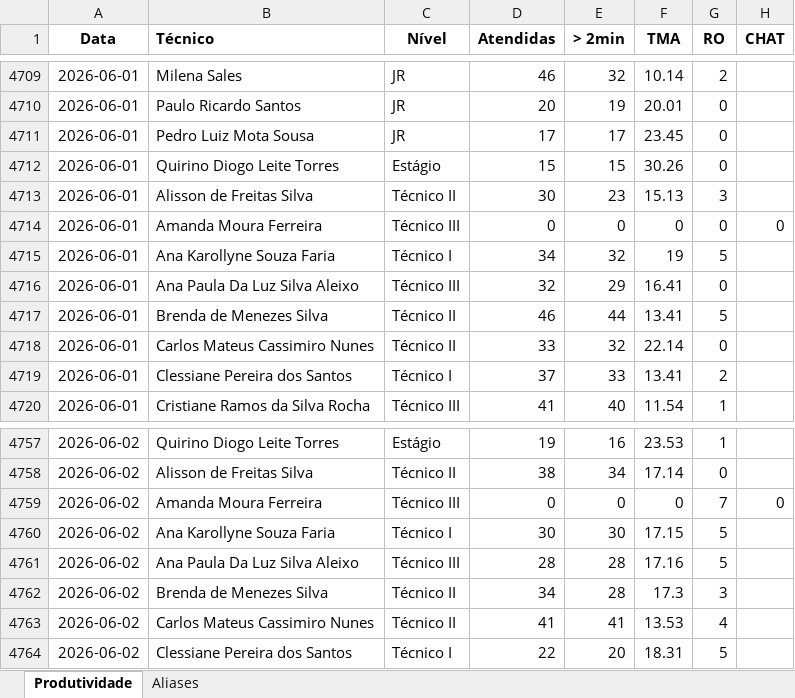
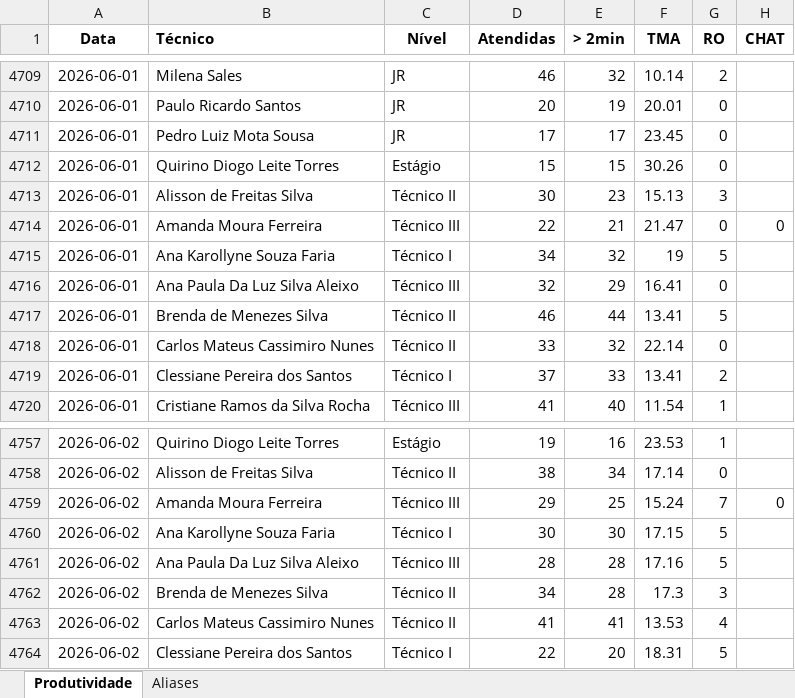
Before and after one commit to supervisaofolha-cmyk/painel-produtividade, an Excel workbook: produtividade_backup.xlsx, sheet Produtividade, drawn as a sheet; only a part is shown, gaps mark what is left out; values as stored, in another font and other column widths than the file's, no borders; the diff names each change by its address in the sheet, - before the commit and + after, or states it on an @@ line.

```diff
--- a/produtividade_backup.xlsx (sheet Produtividade)
+++ b/produtividade_backup.xlsx (sheet Produtividade)
-D4714 (Atendidas): 0
+D4714 (Atendidas): 22
-E4714 (> 2min): 0
+E4714 (> 2min): 21
-F4714 (TMA): 0
+F4714 (TMA): 21.47
-D4759 (Atendidas): 0
+D4759 (Atendidas): 29
-E4759 (> 2min): 0
+E4759 (> 2min): 25
-F4759 (TMA): 0
+F4759 (TMA): 15.24
```
Also changed, not shown: sheet Aliases, produtividade.xlsx, 1 other file.
